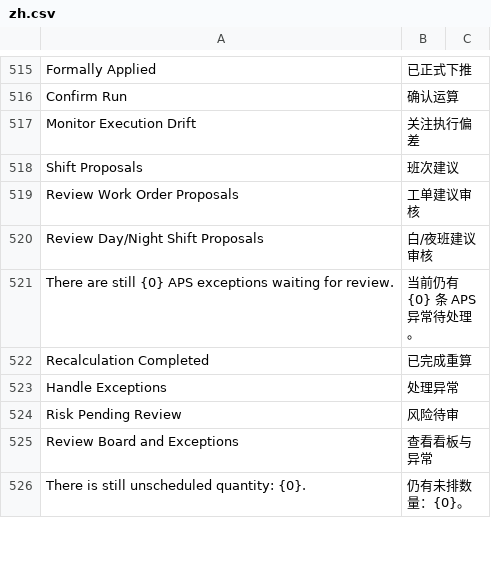
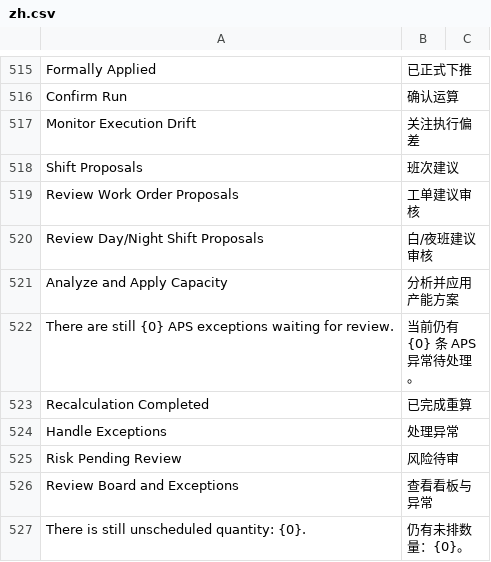
Before and after one commit to kaibowang-hash/injection_aps, a CSV file: injection_aps/translations/zh.csv, drawn as a sheet; only a part is shown, gaps mark what is left out.

```diff
--- a/injection_aps/translations/zh.csv
+++ b/injection_aps/translations/zh.csv
@@ -520,2 +520,3 @@ Review Work Order Proposals,工单建议审核
 Review Day/Night Shift Proposals,白/夜班建议审核
+Analyze and Apply Capacity,分析并应用产能方案
 There are still {0} APS exceptions waiting for review.,当前仍有 {0} 条 APS 异常待处理。
```
Also changed, not shown: 3 other files.
